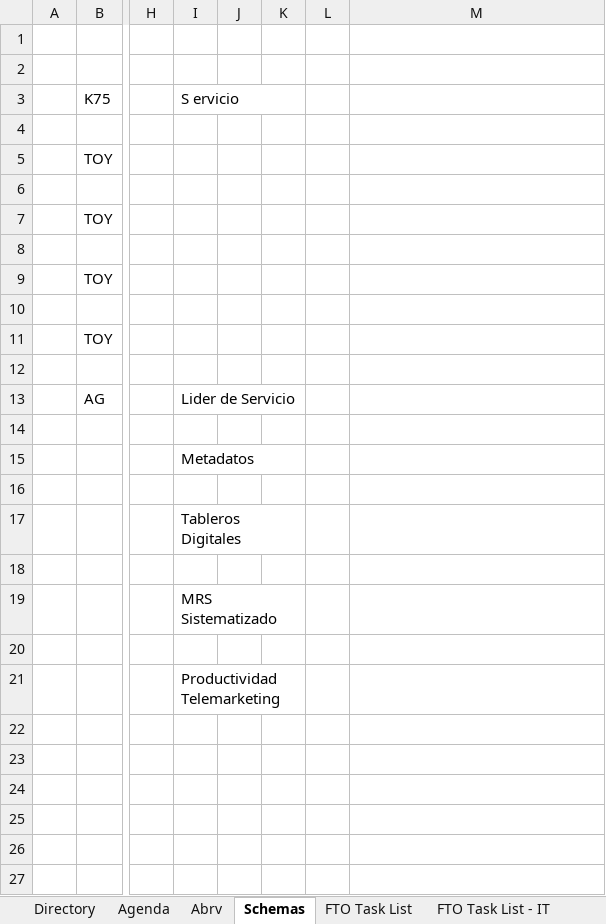
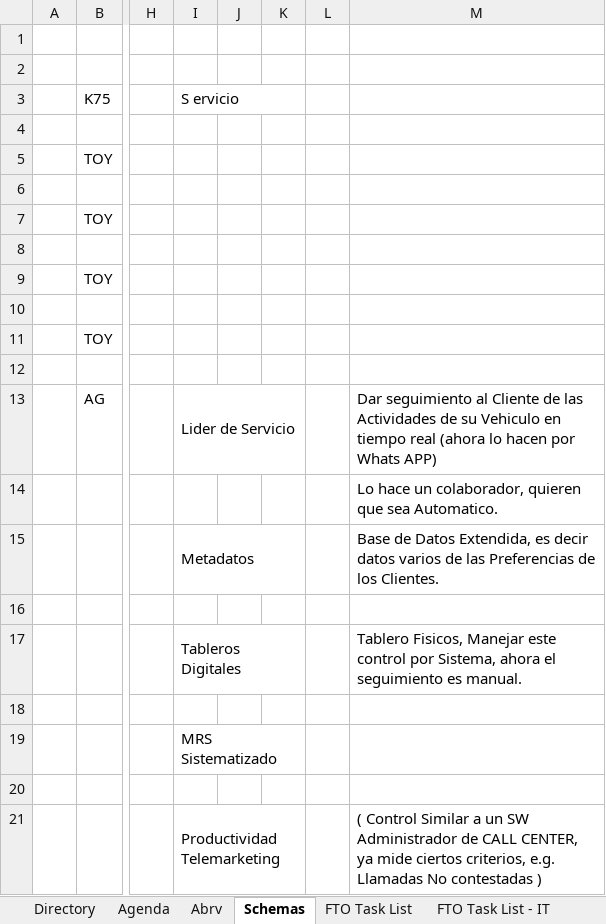
Before and after one commit to vcsalgado/toyota_proceso, an Excel workbook: TOYOTA-Celaya/Toyota - CEL - Analisis.xlsx, sheet Schemas, drawn as a sheet; only a part is shown, gaps mark what is left out; values as stored, in another font and other column widths than the file's, no cell formats; removed rows and columns are numbered as before the commit, all else as after; rows hold the shown columns only; the diff names each change by its address in the sheet, - before the commit and + after, or states it on an @@ line.

```diff
--- a/TOYOTA-Celaya/Toyota - CEL - Analisis.xlsx (sheet Schemas)
+++ b/TOYOTA-Celaya/Toyota - CEL - Analisis.xlsx (sheet Schemas)
-M13: (empty)
+M13: Dar seguimiento al Cliente de las Actividades de su Vehiculo en tiempo real (ahora lo hacen por Whats APP)
+row 14:  |  |  |  |  |  |  | Lo hace un colaborador, quieren que sea Automatico.
+row 15:  |  |  | Metadatos |  |  |  | Base de Datos Extendida, es decir datos varios de las Preferencias de los Clientes.
-row 15:  |  |  | Metadatos
-row 17: (empty)
+row 17:  |  |  | Tableros Digitales |  |  |  | Tablero Fisicos, Manejar este control por Sistema, ahora el seguimiento es manual.
+I17:K17 merged
-row 17:  |  |  | Tableros Digitales
-M21: (empty)
+M21: ( Control Similar a un SW Administrador de CALL CENTER, ya mide ciertos criterios, e.g. Llamadas No contestadas )
```
Also changed, not shown: sheet Directory, sheet Agenda, cell formats, TOYOTA-Celaya/Fuentes - Toyota/Distribuidor/Admon/Atn Clientes/Toyota - CEL - Analisis - Atencion a Clientes.xlsx, TOYOTA-Celaya/Fuentes - Toyota/Distribuidor/Ventas/Recepcion/Toyota - CEL - Analisis - Ventas - Recepcion.xlsx, 19 other files.
